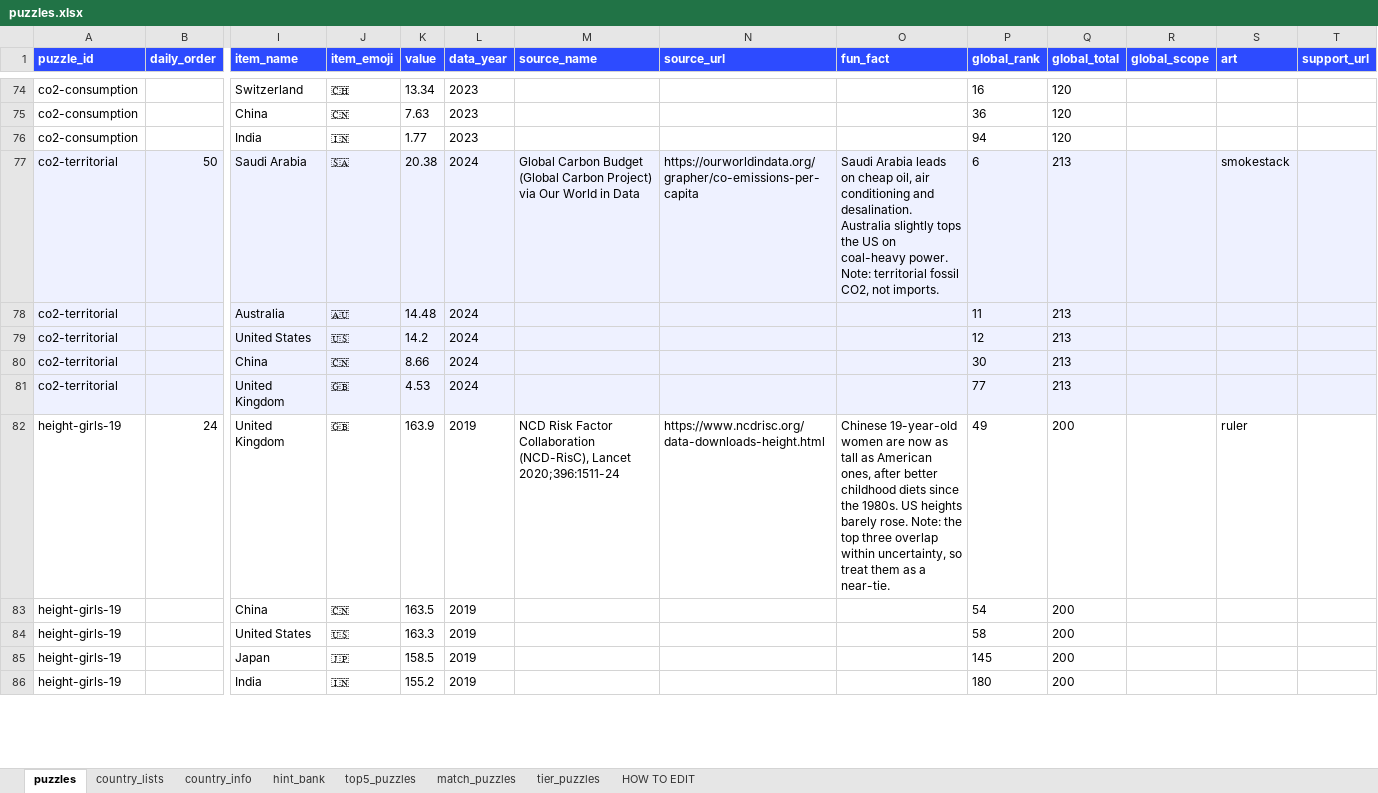
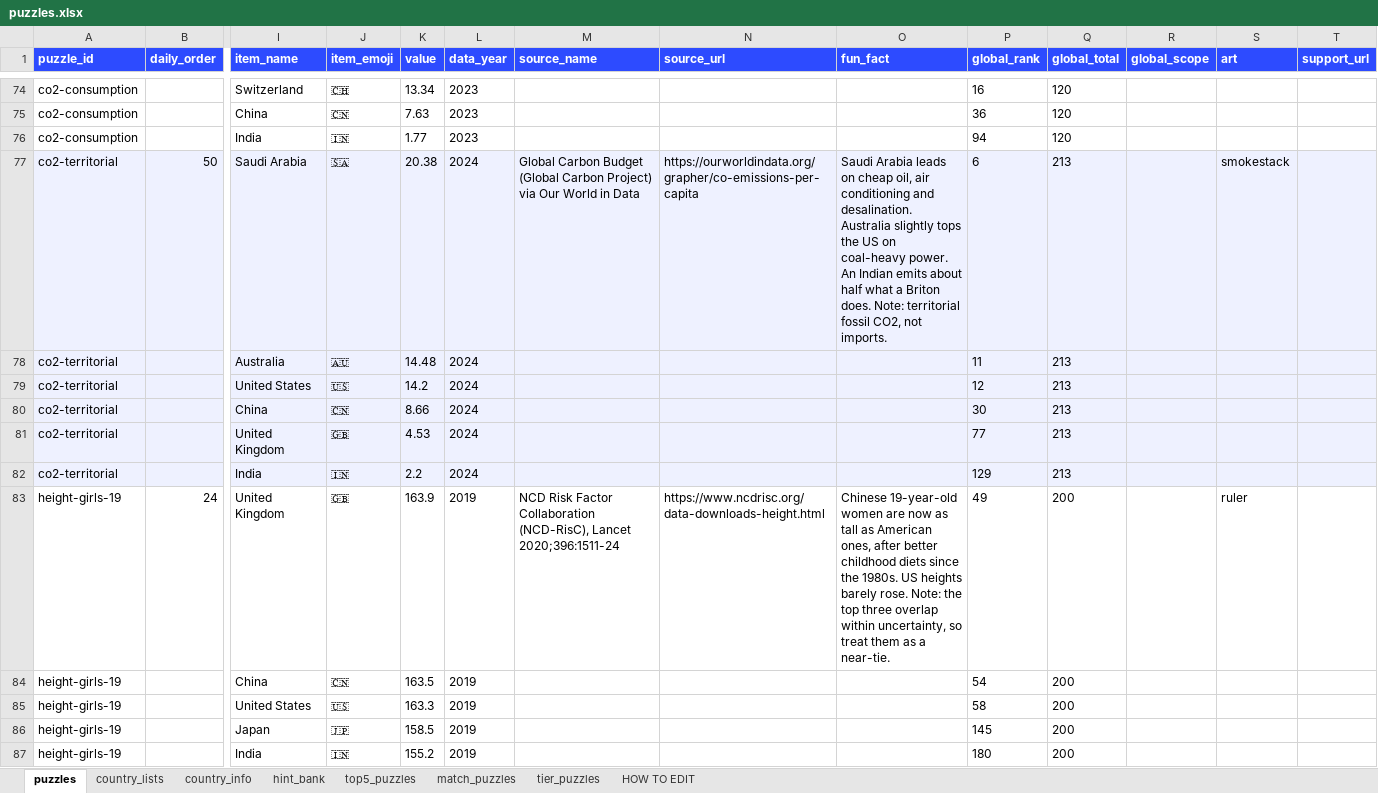
Before and after one commit to MichaelYao88/rankd, an Excel workbook: puzzles.xlsx, sheet puzzles, drawn as a sheet; only a part is shown, gaps mark what is left out; values as stored, in another font and other column widths than the file's, no borders; rows hold the shown columns only; the diff names each change by its address in the sheet, - before the commit and + after, or states it on an @@ line.

```diff
--- a/puzzles.xlsx (sheet puzzles)
+++ b/puzzles.xlsx (sheet puzzles)
-O77 (fun_fact): …coal-heavy power. Note: territorial…
+O77 (fun_fact): …coal-heavy power. An Indian emits about half what a Briton does. Note: territorial…
+row 82: co2-territorial |  | India | 🇮🇳 | 2.2 | 2024 |  |  |  | 129 | 213
```
Also changed, not shown: 3 other files.
